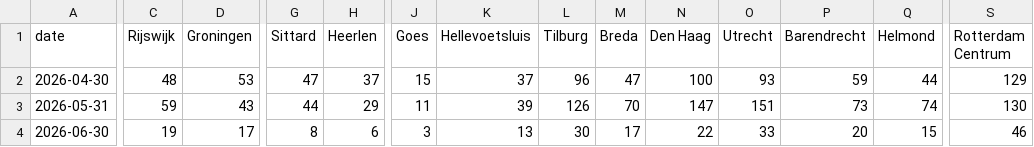
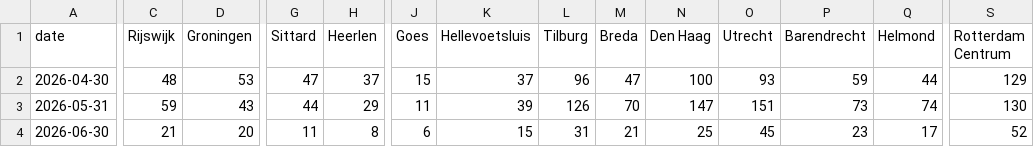
Before and after one commit to scalato/1box-dashboard, a CSV file: data/sp/conversations_by_location.csv, drawn as a sheet; only a part is shown, gaps mark what is left out; the diff covers the shown part only; the diff names each change by its address in the sheet, - before the commit and + after, or states it on an @@ line.

Commit message:
Update MIS data - 2026-06-10

```diff
--- a/data/sp/conversations_by_location.csv
+++ b/data/sp/conversations_by_location.csv
-C4 (Rijswijk): 19
+C4 (Rijswijk): 21
-D4 (Groningen): 17
+D4 (Groningen): 20
-G4 (Sittard): 8
+G4 (Sittard): 11
-H4 (Heerlen): 6
+H4 (Heerlen): 8
-J4 (Goes): 3
+J4 (Goes): 6
-K4 (Hellevoetsluis): 13
+K4 (Hellevoetsluis): 15
-L4 (Tilburg): 30
+L4 (Tilburg): 31
-M4 (Breda): 17
+M4 (Breda): 21
-N4 (Den Haag): 22
+N4 (Den Haag): 25
-O4 (Utrecht): 33
+O4 (Utrecht): 45
-P4 (Barendrecht): 20
+P4 (Barendrecht): 23
-Q4 (Helmond): 15
+Q4 (Helmond): 17
-S4 (Rotterdam Centrum): 46
+S4 (Rotterdam Centrum): 52
```
Also changed, not shown: 4 edited cells elsewhere in this file, data/sp/conversations_by_category.csv, data/sp/escalations_by_category.csv, 2 other files.
